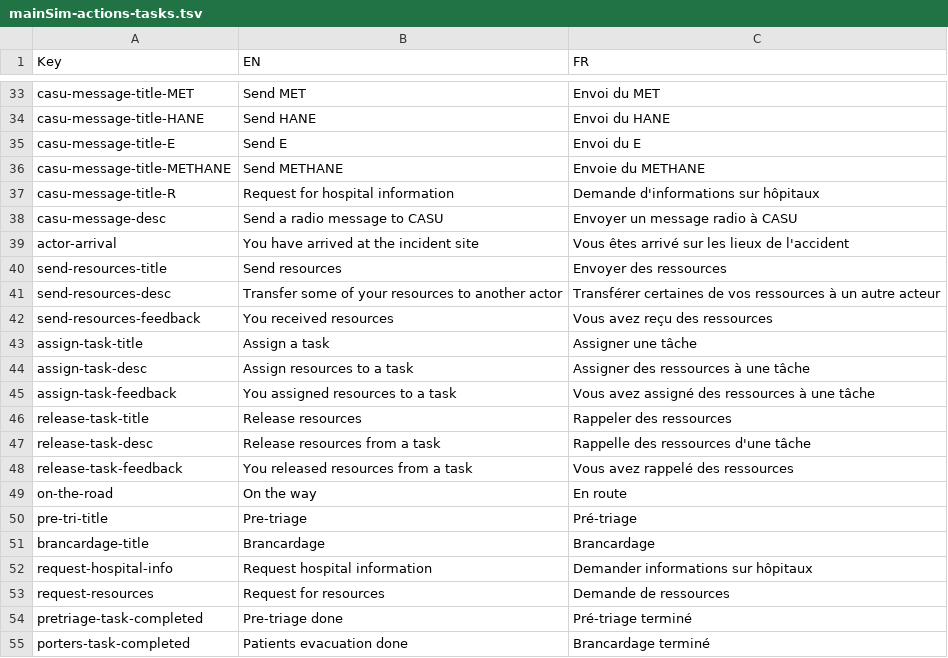
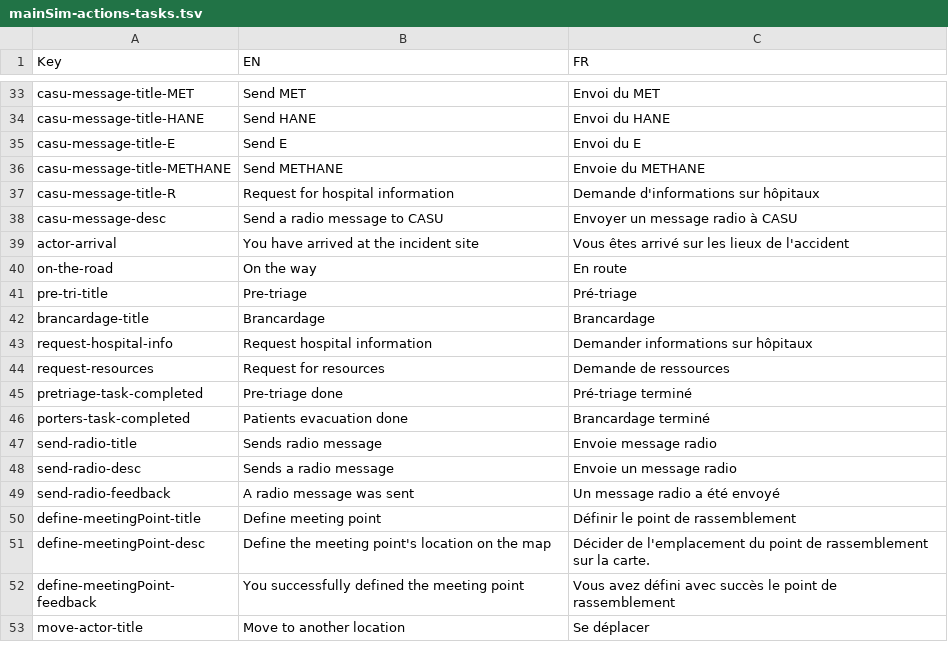
Before and after one commit to Heigvd/mimms, a TSV file: gameModel/files/translations/mainSim-actions-tasks.tsv, drawn as a sheet; only a part is shown, gaps mark what is left out; the shorter side is filled out with more unchanged rows; the diff names each change by its address in the sheet, - before the commit and + after, or states it on an @@ line.

Commit message:
remove old resource stuff

```diff
--- a/gameModel/files/translations/mainSim-actions-tasks.tsv
+++ b/gameModel/files/translations/mainSim-actions-tasks.tsv
-row 40: send-resources-title | Send resources | Envoyer des ressources
-row 41: send-resources-desc | Transfer some of your resources to another actor | Transférer certaines de vos ressources à un autre acteur
-row 42: send-resources-feedback | You received resources | Vous avez reçu des ressources
-row 43: assign-task-title | Assign a task | Assigner une tâche
-row 44: assign-task-desc | Assign resources to a task | Assigner des ressources à une tâche
-row 45: assign-task-feedback | You assigned resources to a task | Vous avez assigné des ressources à une tâche
-row 46: release-task-title | Release resources | Rappeler des ressources
-row 47: release-task-desc | Release resources from a task | Rappelle des ressources d'une tâche
-row 48: release-task-feedback | You released resources from a task | Vous avez rappelé des ressources
```
Also changed, not shown: 8 other files.
